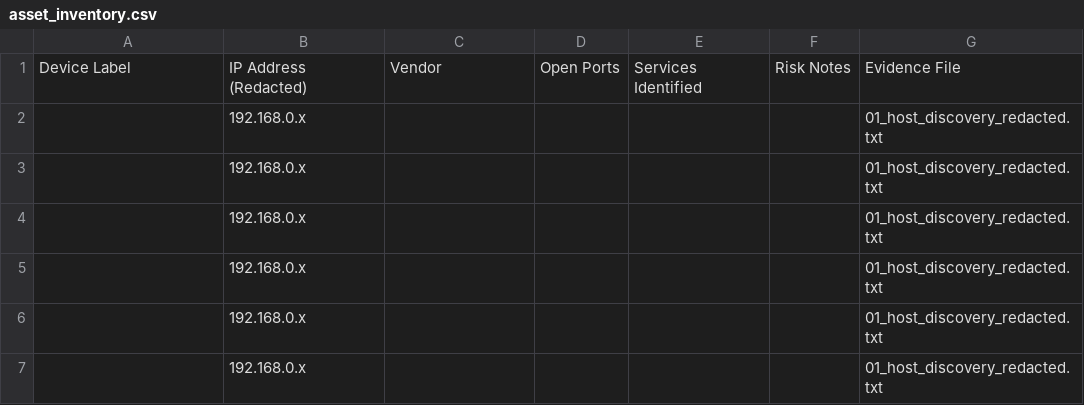
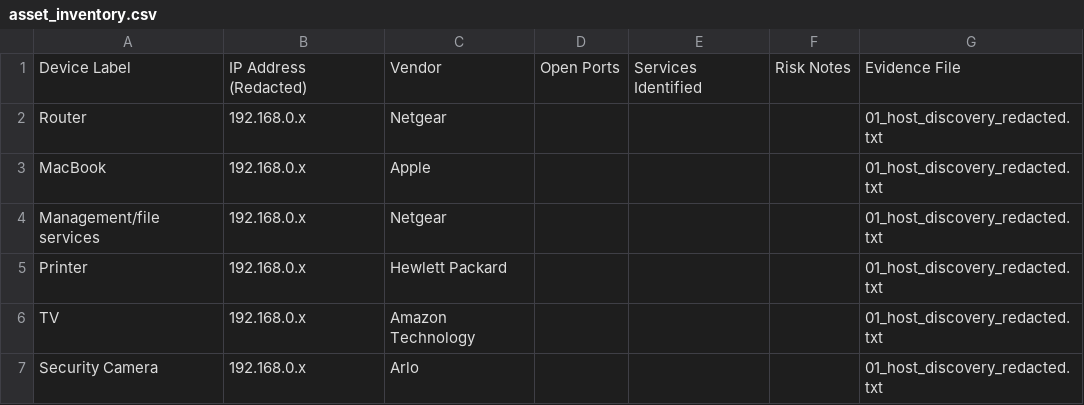
Before and after one commit to Kristinakuz/ITSecurity, a CSV file: network-discovery-nmap/tables/asset_inventory.csv, drawn as a sheet.

Commit message:
Update asset inventory with new device entries

```diff
--- a/network-discovery-nmap/tables/asset_inventory.csv
+++ b/network-discovery-nmap/tables/asset_inventory.csv
@@ -1,7 +1,7 @@
 Device Label,IP Address (Redacted),Vendor,Open Ports,Services Identified,Risk Notes,Evidence File
-,192.168.0.x,,,,,01_host_discovery_redacted.txt
-,192.168.0.x,,,,,01_host_discovery_redacted.txt
-,192.168.0.x,,,,,01_host_discovery_redacted.txt
-,192.168.0.x,,,,,01_host_discovery_redacted.txt
-,192.168.0.x,,,,,01_host_discovery_redacted.txt
-,192.168.0.x,,,,,01_host_discovery_redacted.txt
+Router,192.168.0.x,Netgear,,,,01_host_discovery_redacted.txt
+MacBook,192.168.0.x,Apple,,,,01_host_discovery_redacted.txt
+Management/file services,192.168.0.x,Netgear,,,,01_host_discovery_redacted.txt
+Printer,192.168.0.x,Hewlett Packard,,,,01_host_discovery_redacted.txt
+TV,192.168.0.x,Amazon Technology,,,,01_host_discovery_redacted.txt
+Security Camera,192.168.0.x,Arlo,,,,01_host_discovery_redacted.txt
```
